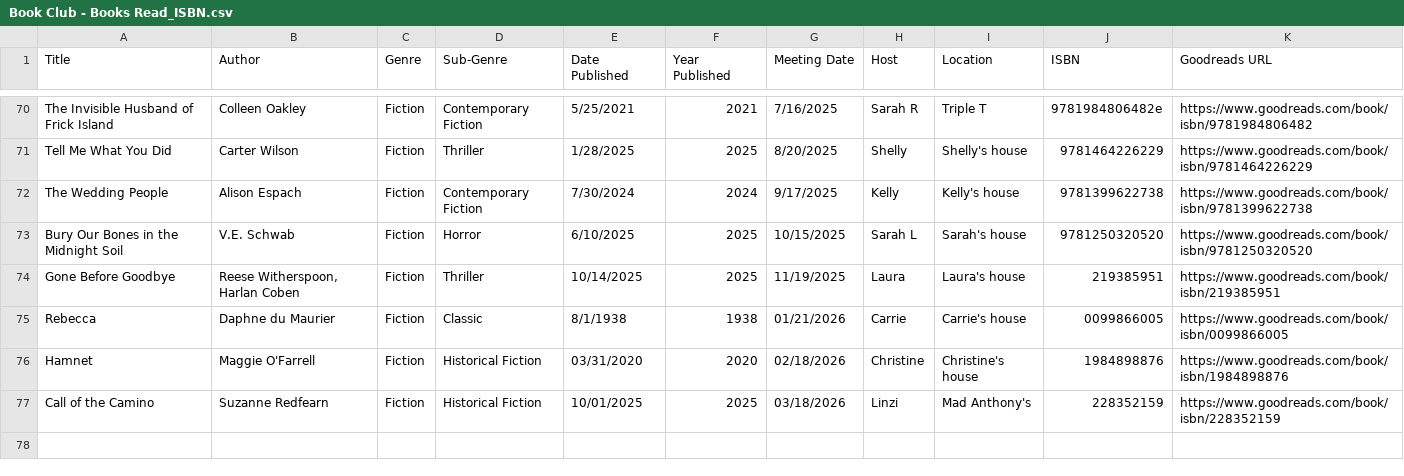
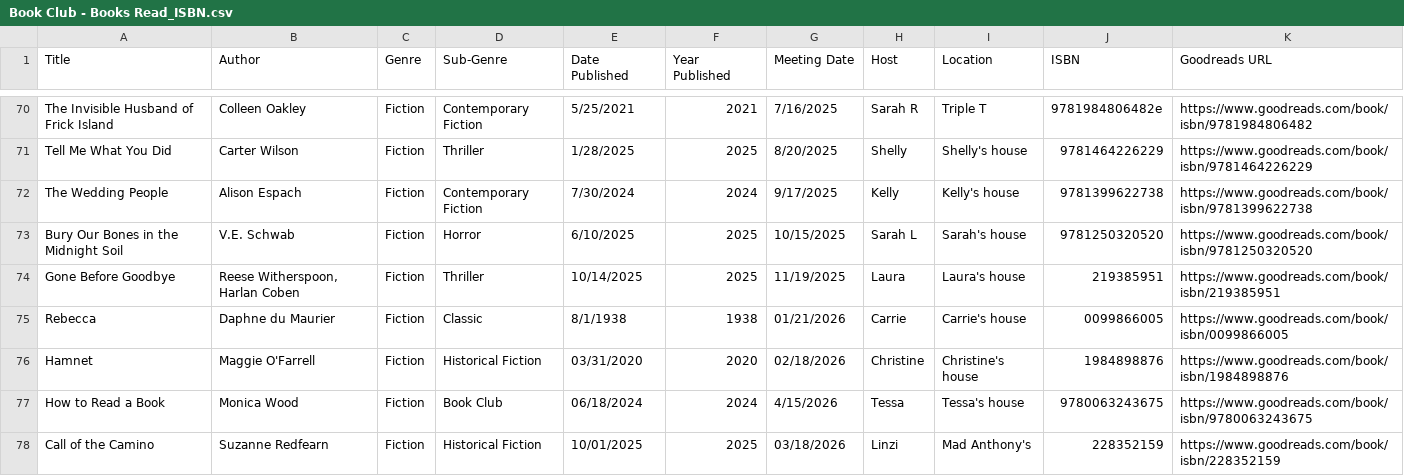
Before and after one commit to kellybearclawz/bookclub, a CSV file: Book Club - Books Read_ISBN.csv, drawn as a sheet; only a part is shown, gaps mark what is left out; the diff names each change by its address in the sheet, - before the commit and + after, or states it on an @@ line.

Commit message:
Add 'How to Read a Book' to the reading list

```diff
--- a/Book Club - Books Read_ISBN.csv
+++ b/Book Club - Books Read_ISBN.csv
+row 77: How to Read a Book | Monica Wood | Fiction | Book Club | 06/18/2024 | 2024 | 4/15/2026 | Tessa | Tessa's house | 9780063243675 | https://www.goodreads.com/book/isbn/9780063243675
```
